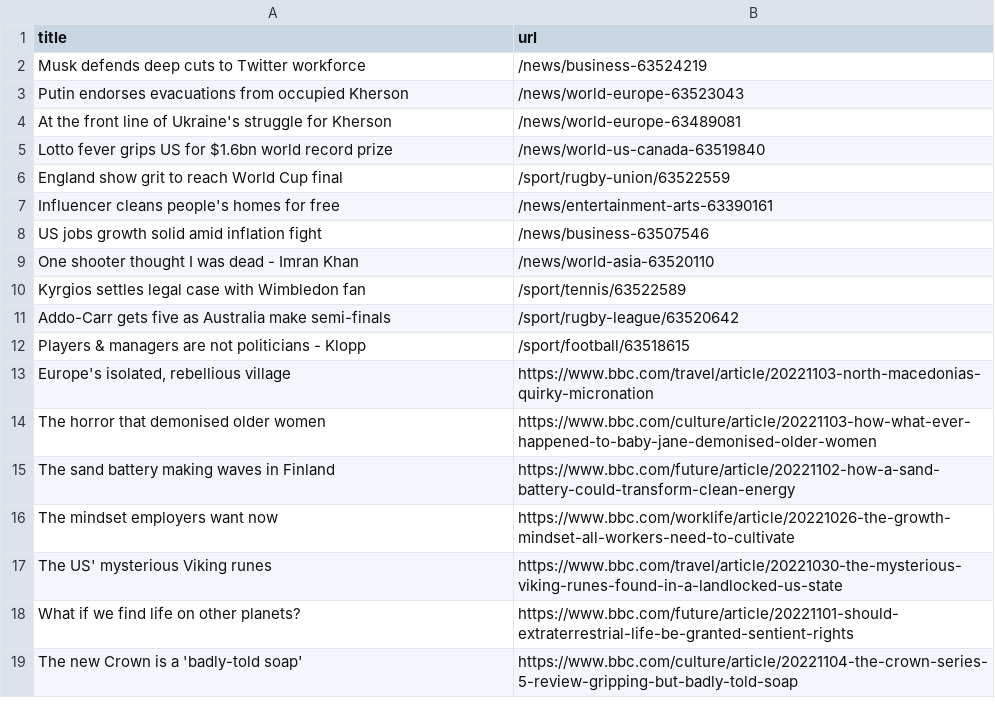
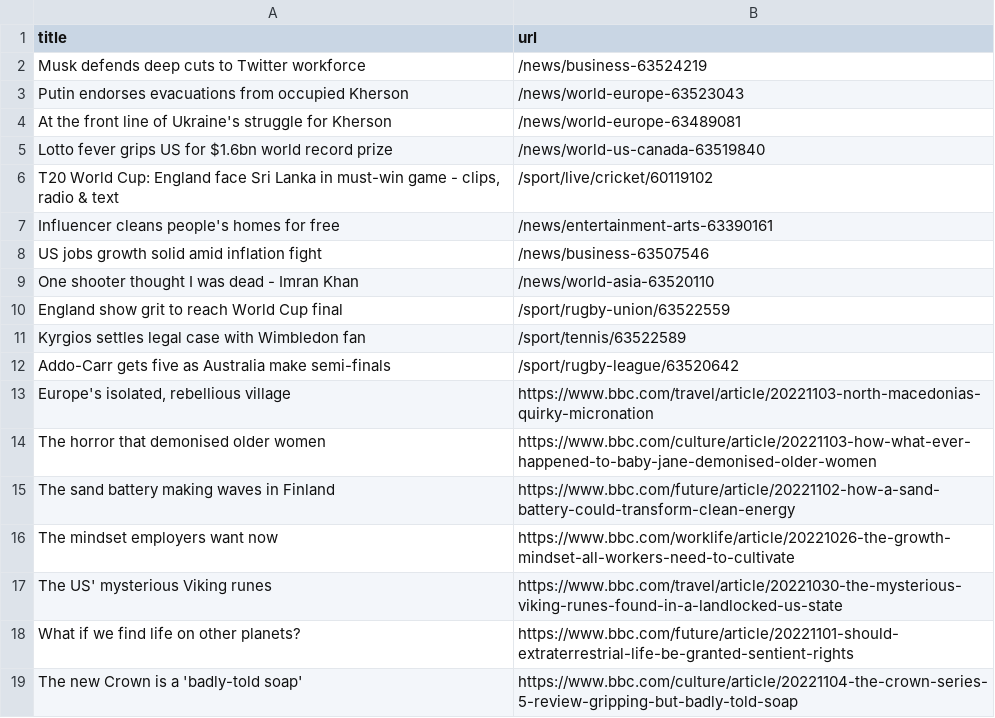
Before and after one commit to cpohkwan/automatic-scraper-bbc, a CSV file: bbc.csv, drawn as a sheet; only a part is shown.

```diff
--- a/bbc.csv
+++ b/bbc.csv
@@ -5,3 +5,3 @@ At the front line of Ukraine's struggle for Kherson,/news/world-europe-63489081
 Lotto fever grips US for $1.6bn world record prize,/news/world-us-canada-63519840
-England show grit to reach World Cup final,/sport/rugby-union/63522559
+"T20 World Cup: England face Sri Lanka in must-win game - clips, radio & text",/sport/live/cricket/60119102
 Influencer cleans people's homes for free,/news/entertainment-arts-63390161
@@ -9,5 +9,5 @@ US jobs growth solid amid inflation fight,/news/business-63507546
 One shooter thought I was dead - Imran Khan,/news/world-asia-63520110
+England show grit to reach World Cup final,/sport/rugby-union/63522559
 Kyrgios settles legal case with Wimbledon fan,/sport/tennis/63522589
 Addo-Carr gets five as Australia make semi-finals,/sport/rugby-league/63520642
-Players & managers are not politicians - Klopp,/sport/football/63518615
 "Europe's isolated, rebellious village",https://www.bbc.com/travel/article/20221103-north-macedonias-quirky-micronation
```
